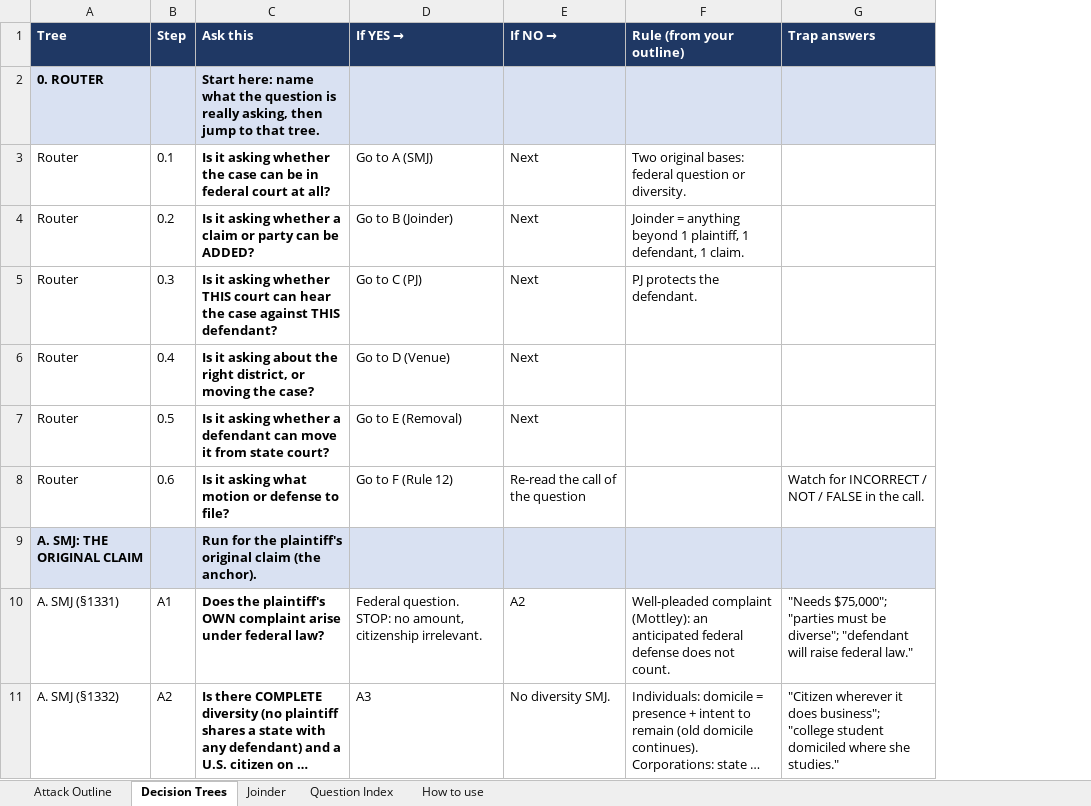
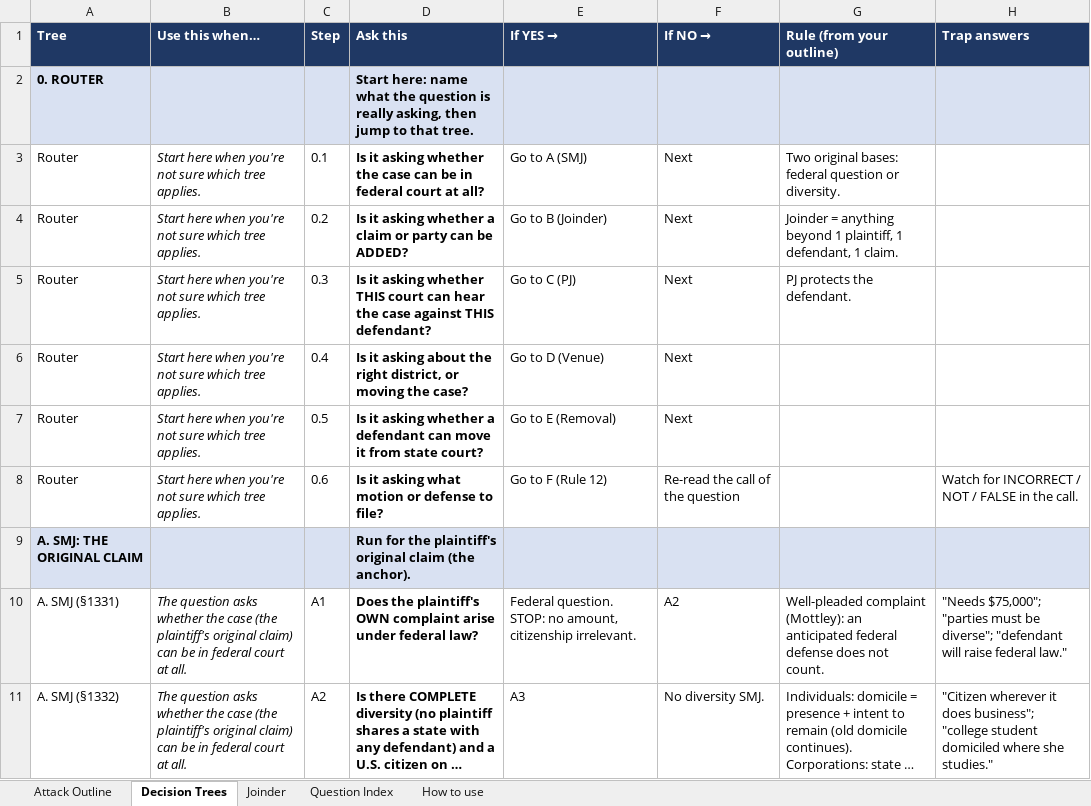
Before and after one commit to matt81487/sample, an Excel workbook: Civ_Pro_Attack_Outline.xlsx, sheet Decision Trees, drawn as a sheet; only a part is shown; long unchanged cells end in …; values as stored, in another font and other column widths than the file's, no borders; the diff names each change by its address in the sheet, - before the commit and + after, or states it on an @@ line.

```diff
--- a/Civ_Pro_Attack_Outline.xlsx (sheet Decision Trees)
+++ b/Civ_Pro_Attack_Outline.xlsx (sheet Decision Trees)
+column B (Use this when…), rows 3-11: Start here when you're not sure which tree applies. | Start here when you're not sure which tree applies. | Start here when you're not sure which tree applies. | Start here when you're not sure which tree applies. | Start here when you're not sure which tree applies. | Start here when you're not sure which tree applies. |  | The question asks whether the case (the plaintiff's original claim) can be in federal court at all. | The question asks whether the case (the plaintiff's original claim) can be in federal court at all.
```
